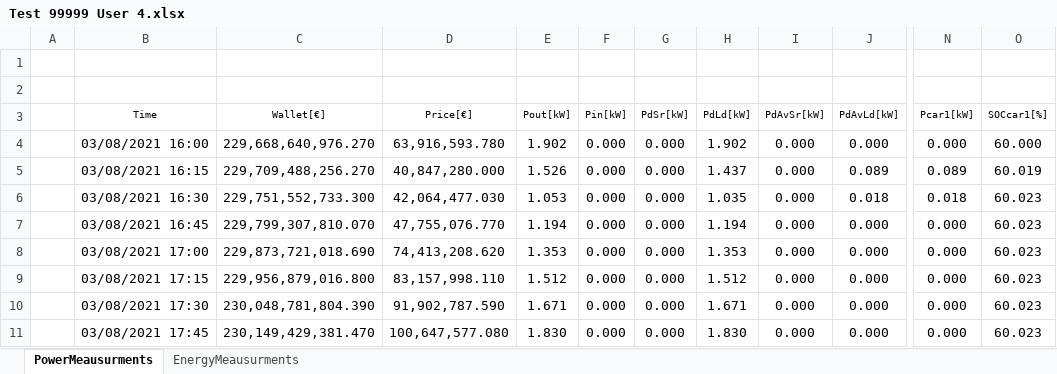
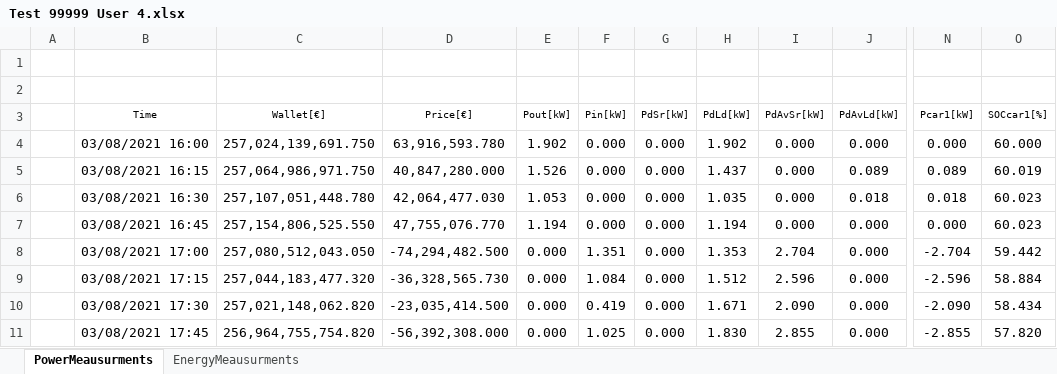
Before and after one commit to mindolink/EthStevecDevice, an Excel workbook: SimulatorUser/ExportData/Test 99999 User 4.xlsx, sheet PowerMeausurments, drawn as a sheet; only a part is shown, gaps mark what is left out; values as stored, in another font and other column widths than the file's, no borders; the diff covers the shown part only; the diff names each change by its address in the sheet, - before the commit and + after, or states it on an @@ line.

```diff
--- a/SimulatorUser/ExportData/Test 99999 User 4.xlsx (sheet PowerMeausurments)
+++ b/SimulatorUser/ExportData/Test 99999 User 4.xlsx (sheet PowerMeausurments)
-C4 (Wallet[€]): 229,668,640,976.270
+C4 (Wallet[€]): 257,024,139,691.750
-C5 (Wallet[€]): 229,709,488,256.270
+C5 (Wallet[€]): 257,064,986,971.750
-C6 (Wallet[€]): 229,751,552,733.300
+C6 (Wallet[€]): 257,107,051,448.780
-C7 (Wallet[€]): 229,799,307,810.070
+C7 (Wallet[€]): 257,154,806,525.550
-C8 (Wallet[€]): 229,873,721,018.690
+C8 (Wallet[€]): 257,080,512,043.050
-D8 (Price[€]): 74,413,208.620
+D8 (Price[€]): -74,294,482.500
-E8 (Pout[kW]): 1.353
+E8 (Pout[kW]): 0.000
-F8 (Pin[kW]): 0.000
+F8 (Pin[kW]): 1.351
-I8 (PdAvSr[kW]): 0.000
+I8 (PdAvSr[kW]): 2.704
-N8 (Pcar1[kW]): 0.000
+N8 (Pcar1[kW]): -2.704
-O8 (SOCcar1[%]): 60.023
+O8 (SOCcar1[%]): 59.442
-C9 (Wallet[€]): 229,956,879,016.800
+C9 (Wallet[€]): 257,044,183,477.320
-D9 (Price[€]): 83,157,998.110
+D9 (Price[€]): -36,328,565.730
-E9 (Pout[kW]): 1.512
+E9 (Pout[kW]): 0.000
-F9 (Pin[kW]): 0.000
+F9 (Pin[kW]): 1.084
-I9 (PdAvSr[kW]): 0.000
+I9 (PdAvSr[kW]): 2.596
-N9 (Pcar1[kW]): 0.000
+N9 (Pcar1[kW]): -2.596
-O9 (SOCcar1[%]): 60.023
+O9 (SOCcar1[%]): 58.884
-C10 (Wallet[€]): 230,048,781,804.390
+C10 (Wallet[€]): 257,021,148,062.820
-D10 (Price[€]): 91,902,787.590
+D10 (Price[€]): -23,035,414.500
-E10 (Pout[kW]): 1.671
+E10 (Pout[kW]): 0.000
-F10 (Pin[kW]): 0.000
+F10 (Pin[kW]): 0.419
-I10 (PdAvSr[kW]): 0.000
+I10 (PdAvSr[kW]): 2.090
-N10 (Pcar1[kW]): 0.000
+N10 (Pcar1[kW]): -2.090
-O10 (SOCcar1[%]): 60.023
+O10 (SOCcar1[%]): 58.434
-C11 (Wallet[€]): 230,149,429,381.470
+C11 (Wallet[€]): 256,964,755,754.820
-D11 (Price[€]): 100,647,577.080
+D11 (Price[€]): -56,392,308.000
-E11 (Pout[kW]): 1.830
+E11 (Pout[kW]): 0.000
-F11 (Pin[kW]): 0.000
+F11 (Pin[kW]): 1.025
-I11 (PdAvSr[kW]): 0.000
+I11 (PdAvSr[kW]): 2.855
-N11 (Pcar1[kW]): 0.000
+N11 (Pcar1[kW]): -2.855
-O11 (SOCcar1[%]): 60.023
+O11 (SOCcar1[%]): 57.820
```
Also changed, not shown: 19 added rows and 692 edited cells elsewhere in this sheet, sheet EnergyMeausurments, SimulatorUser/ExportData/Test 99999 User 1.xlsx, SimulatorUser/ExportData/Test 99999 User 2.xlsx, 1 other file.
